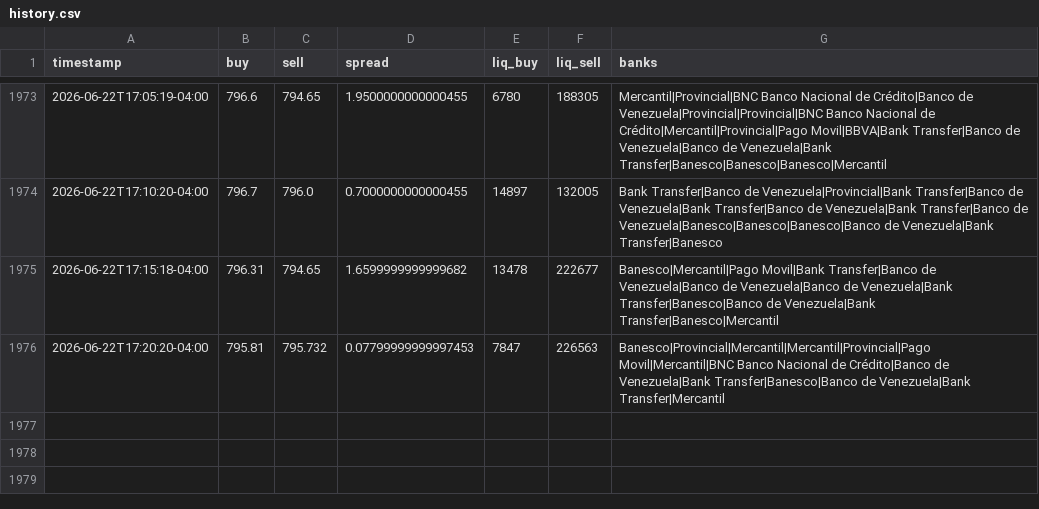
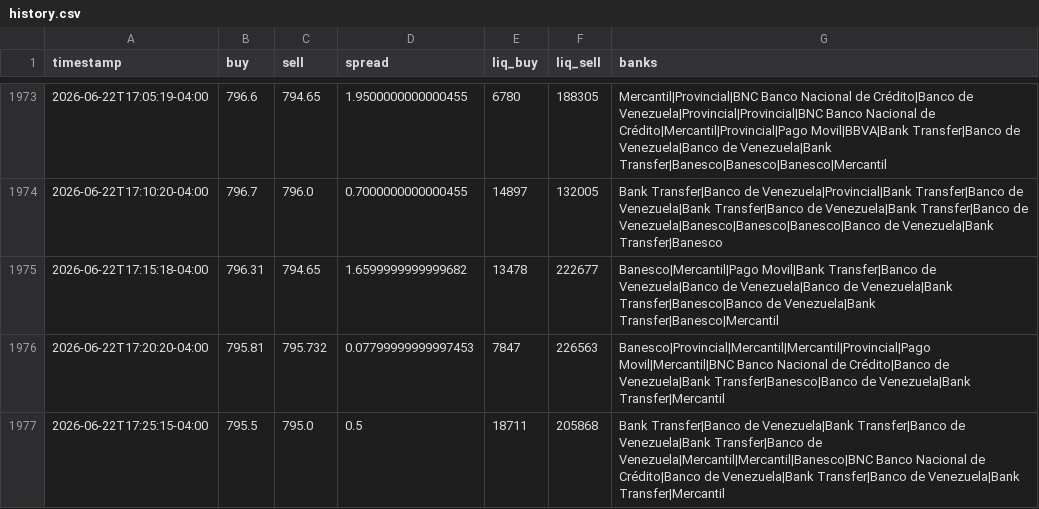
Before and after one commit to aamirhalabi/P2P-BOT-ADVICE, a CSV file: data/history.csv, drawn as a sheet; only a part is shown, gaps mark what is left out; the diff names each change by its address in the sheet, - before the commit and + after, or states it on an @@ line.

Commit message:
historial 2026-06-22 21:25

```diff
--- a/data/history.csv
+++ b/data/history.csv
+row 1977: 2026-06-22T17:25:15-04:00 | 795.5 | 795.0 | 0.5 | 18711 | 205868 | Bank Transfer|Banco de Venezuela|Bank Transfer|Banco de Venezuela|Bank Transfer|Banco de Venezuela|Mercantil|Mercantil|Banesco|BNC Banco Nacional de Crédito|Banco de Venezuela|Bank Transfer|Banco de Venezuela|Bank Transfer|Mercantil
```
